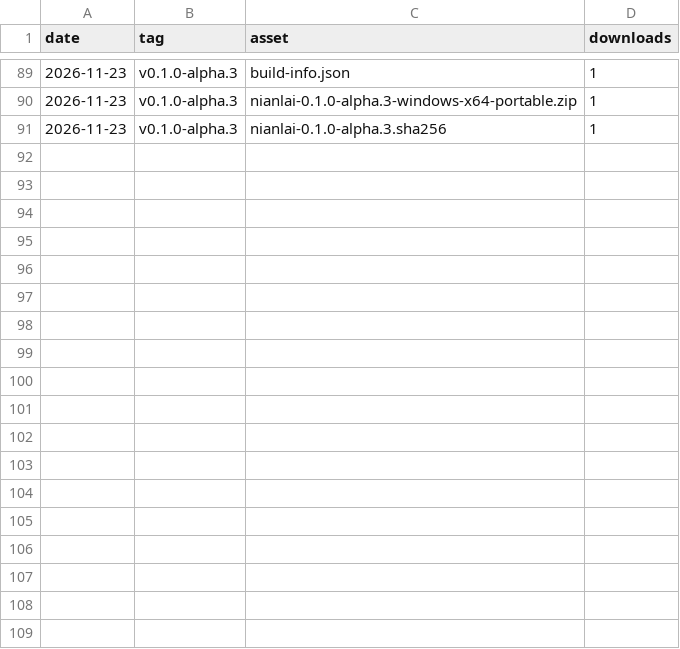
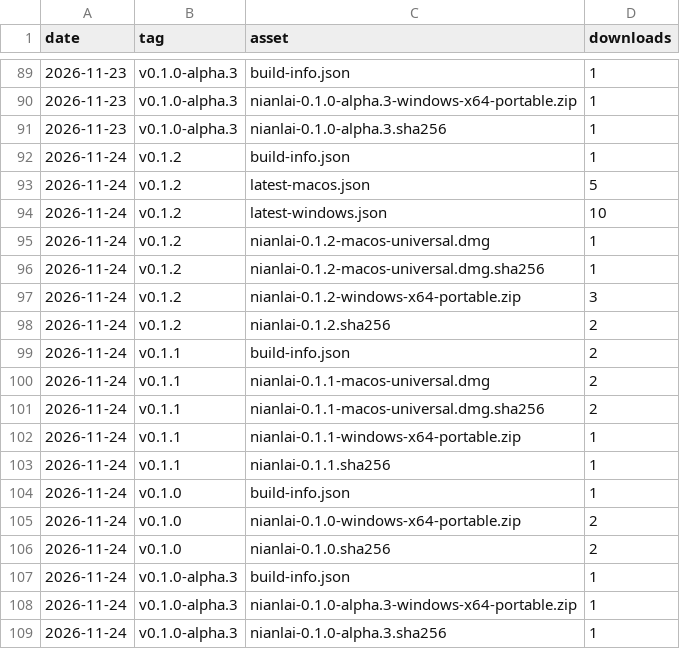
Before and after one commit to eiaao/nianlai, a CSV file: downloads.csv, drawn as a sheet; only a part is shown, gaps mark what is left out.

```diff
--- a/downloads.csv
+++ b/downloads.csv
@@ -91 +91,19 @@ date,tag,asset,downloads
 2026-11-23,v0.1.0-alpha.3,nianlai-0.1.0-alpha.3.sha256,1
+2026-11-24,v0.1.2,build-info.json,1
+2026-11-24,v0.1.2,latest-macos.json,5
+2026-11-24,v0.1.2,latest-windows.json,10
+2026-11-24,v0.1.2,nianlai-0.1.2-macos-universal.dmg,1
+2026-11-24,v0.1.2,nianlai-0.1.2-macos-universal.dmg.sha256,1
+2026-11-24,v0.1.2,nianlai-0.1.2-windows-x64-portable.zip,3
+2026-11-24,v0.1.2,nianlai-0.1.2.sha256,2
+2026-11-24,v0.1.1,build-info.json,2
+2026-11-24,v0.1.1,nianlai-0.1.1-macos-universal.dmg,2
+2026-11-24,v0.1.1,nianlai-0.1.1-macos-universal.dmg.sha256,2
+2026-11-24,v0.1.1,nianlai-0.1.1-windows-x64-portable.zip,1
+2026-11-24,v0.1.1,nianlai-0.1.1.sha256,1
+2026-11-24,v0.1.0,build-info.json,1
+2026-11-24,v0.1.0,nianlai-0.1.0-windows-x64-portable.zip,2
+2026-11-24,v0.1.0,nianlai-0.1.0.sha256,2
+2026-11-24,v0.1.0-alpha.3,build-info.json,1
+2026-11-24,v0.1.0-alpha.3,nianlai-0.1.0-alpha.3-windows-x64-portable.zip,1
+2026-11-24,v0.1.0-alpha.3,nianlai-0.1.0-alpha.3.sha256,1
```
